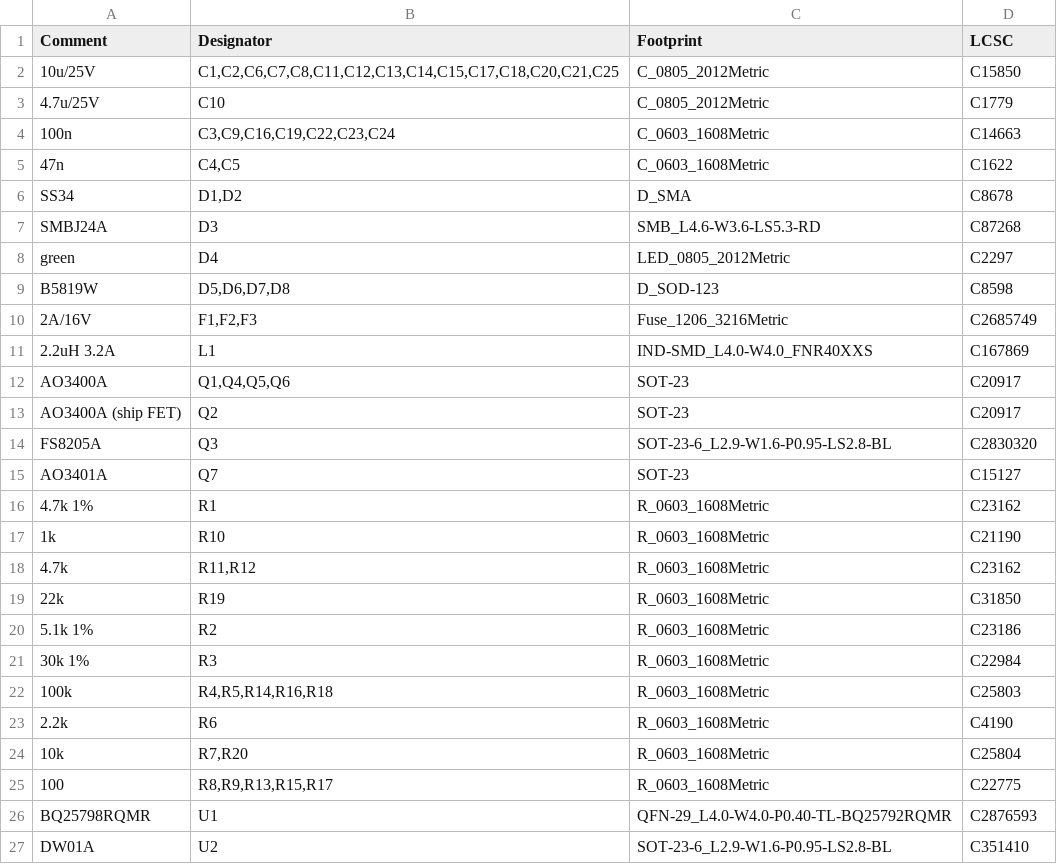
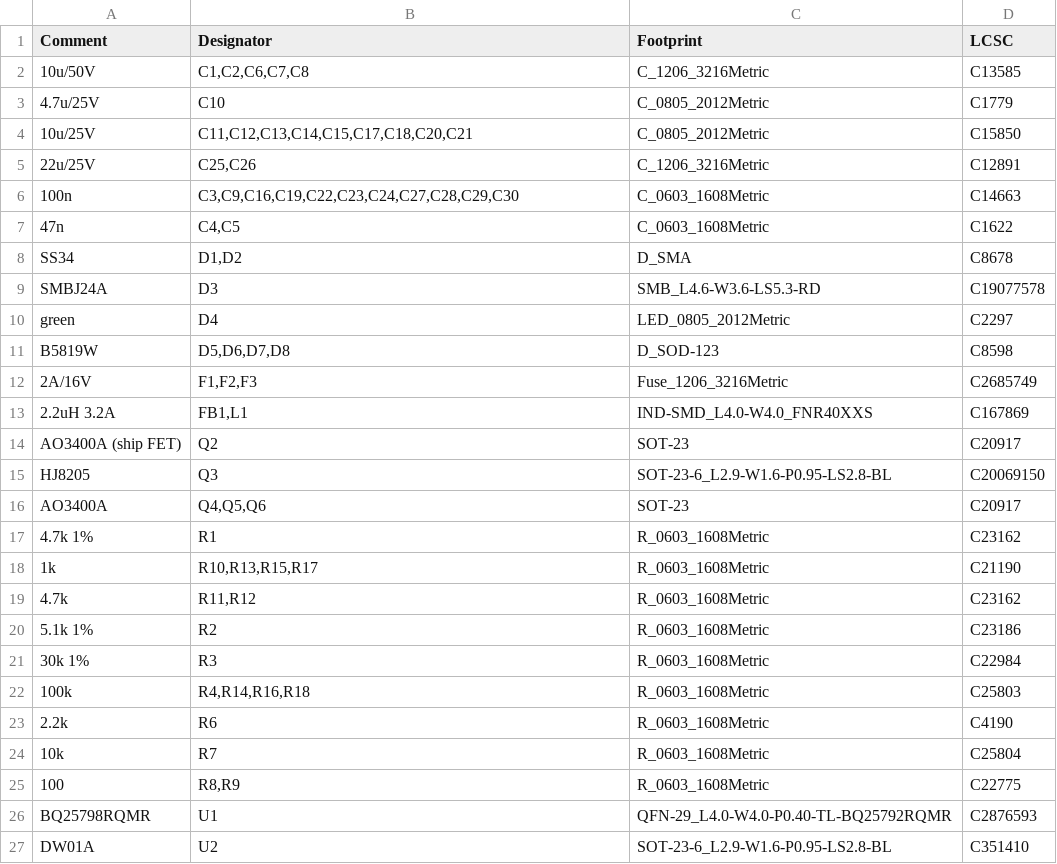
Before and after one commit to n3tk0/MeshCore, a CSV file: hardware/xiao-solar/production/bom-jlc.csv, drawn as a sheet; only a part is shown.

```diff
--- a/hardware/xiao-solar/production/bom-jlc.csv
+++ b/hardware/xiao-solar/production/bom-jlc.csv
@@ -1,8 +1,10 @@
 Comment,Designator,Footprint,LCSC
-10u/25V,"C1,C2,C6,C7,C8,C11,C12,C13,C14,C15,C17,C18,C20,C21,C25",C_0805_2012Metric,C15850
+10u/50V,"C1,C2,C6,C7,C8",C_1206_3216Metric,C13585
 4.7u/25V,C10,C_0805_2012Metric,C1779
-100n,"C3,C9,C16,C19,C22,C23,C24",C_0603_1608Metric,C14663
+10u/25V,"C11,C12,C13,C14,C15,C17,C18,C20,C21",C_0805_2012Metric,C15850
+22u/25V,"C25,C26",C_1206_3216Metric,C12891
+100n,"C3,C9,C16,C19,C22,C23,C24,C27,C28,C29,C30",C_0603_1608Metric,C14663
 47n,"C4,C5",C_0603_1608Metric,C1622
 SS34,"D1,D2",D_SMA,C8678
-SMBJ24A,D3,SMB_L4.6-W3.6-LS5.3-RD,C87268
+SMBJ24A,D3,SMB_L4.6-W3.6-LS5.3-RD,C19077578
 green,D4,LED_0805_2012Metric,C2297
@@ -10,17 +12,15 @@ B5819W,"D5,D6,D7,D8",D_SOD-123,C8598
 2A/16V,"F1,F2,F3",Fuse_1206_3216Metric,C2685749
-2.2uH 3.2A,L1,IND-SMD_L4.0-W4.0_FNR40XXS,C167869
-AO3400A,"Q1,Q4,Q5,Q6",SOT-23,C20917
+2.2uH 3.2A,"FB1,L1",IND-SMD_L4.0-W4.0_FNR40XXS,C167869
 AO3400A (ship FET),Q2,SOT-23,C20917
-FS8205A,Q3,SOT-23-6_L2.9-W1.6-P0.95-LS2.8-BL,C2830320
-AO3401A,Q7,SOT-23,C15127
+HJ8205,Q3,SOT-23-6_L2.9-W1.6-P0.95-LS2.8-BL,C20069150
+AO3400A,"Q4,Q5,Q6",SOT-23,C20917
 4.7k 1%,R1,R_0603_1608Metric,C23162
-1k,R10,R_0603_1608Metric,C21190
+1k,"R10,R13,R15,R17",R_0603_1608Metric,C21190
 4.7k,"R11,R12",R_0603_1608Metric,C23162
-22k,R19,R_0603_1608Metric,C31850
 5.1k 1%,R2,R_0603_1608Metric,C23186
 30k 1%,R3,R_0603_1608Metric,C22984
-100k,"R4,R5,R14,R16,R18",R_0603_1608Metric,C25803
+100k,"R4,R14,R16,R18",R_0603_1608Metric,C25803
 2.2k,R6,R_0603_1608Metric,C4190
-10k,"R7,R20",R_0603_1608Metric,C25804
-100,"R8,R9,R13,R15,R17",R_0603_1608Metric,C22775
+10k,R7,R_0603_1608Metric,C25804
+100,"R8,R9",R_0603_1608Metric,C22775
 BQ25798RQMR,U1,QFN-29_L4.0-W4.0-P0.40-TL-BQ25792RQMR,C2876593
```
Also changed, not shown: hardware/xiao-solar/production/bom-hand.csv, 29 other files.
